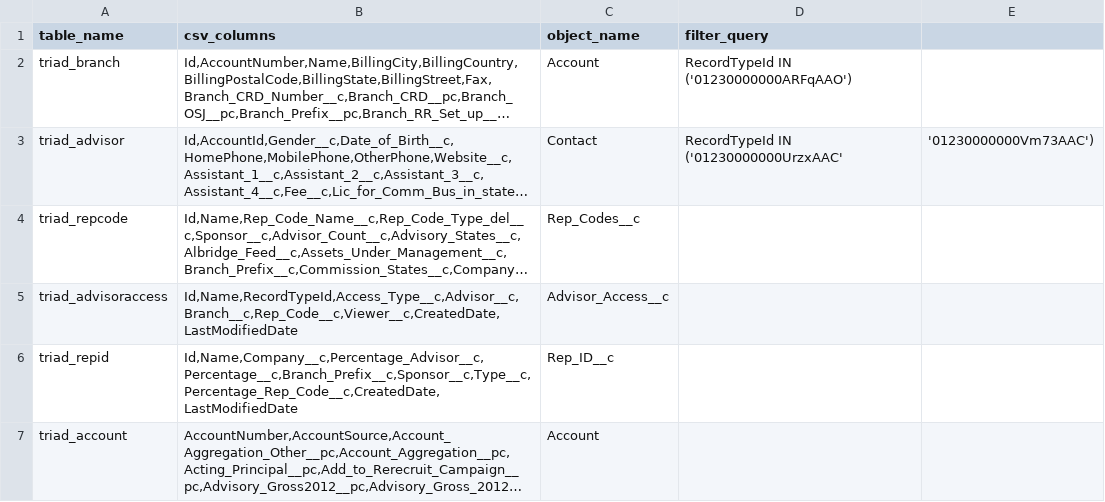
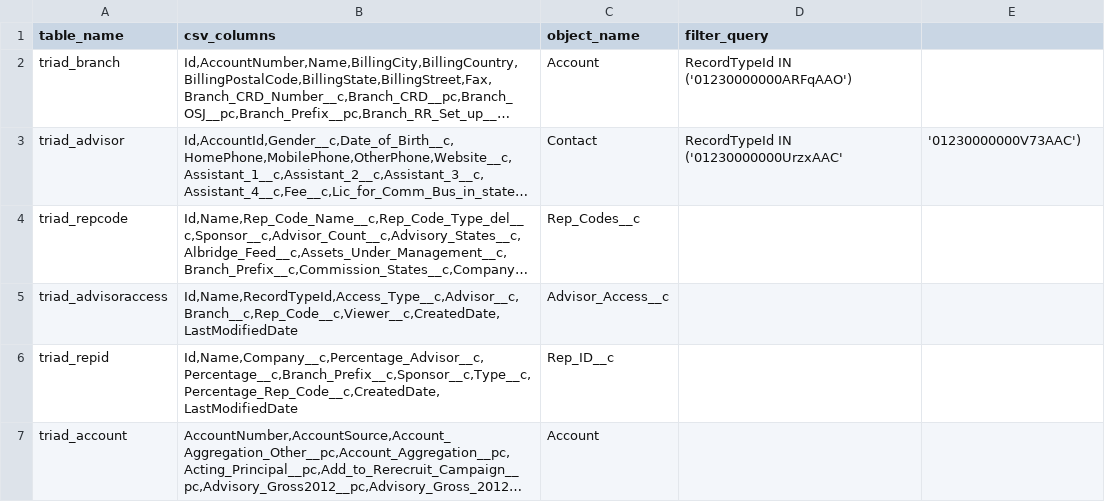
Before and after one commit to paulinjemimabalasubramani/paulinjemimabalasubramani, a CSV file: config/salesforce_download/triad.csv, drawn as a sheet; long unchanged cells end in …; the diff names each change by its address in the sheet, - before the commit and + after, or states it on an @@ line.

```diff
--- a/config/salesforce_download/triad.csv
+++ b/config/salesforce_download/triad.csv
-E3: '01230000000Vm73AAC')
+E3: '01230000000V73AAC')
```
